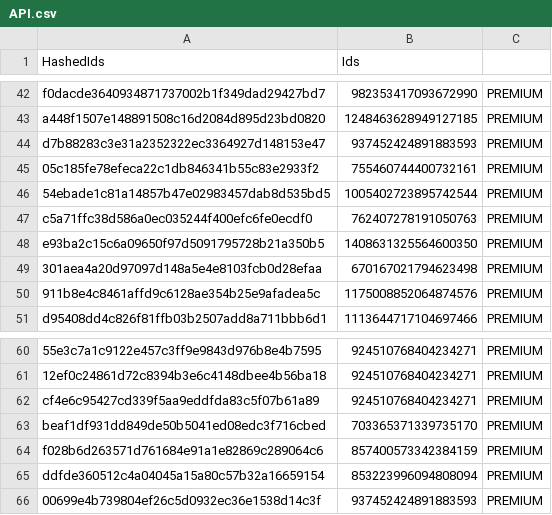
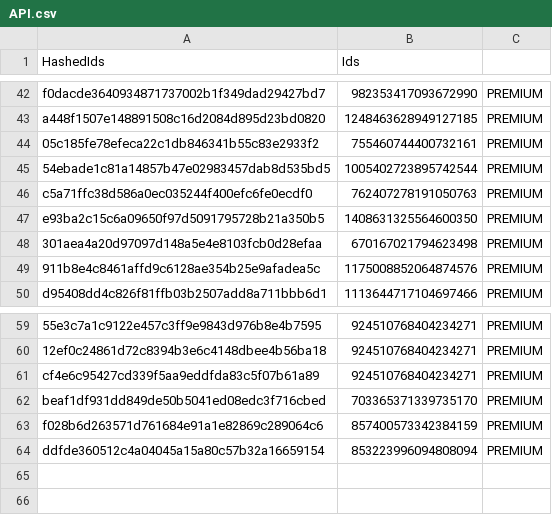
Before and after one commit to vertex-peak/API, a CSV file: API.csv, drawn as a sheet; only a part is shown, gaps mark what is left out; the diff names each change by its address in the sheet, - before the commit and + after, or states it on an @@ line.

Commit message:
Update Premium/Booster CSV

```diff
--- a/API.csv
+++ b/API.csv
-row 44: d7b88283c3e31a2352322ec3364927d148153e47 | 937452424891883593 | PREMIUM
-row 66: 00699e4b739804ef26c5d0932ec36e1538d14c3f | 937452424891883593 | PREMIUM
```
